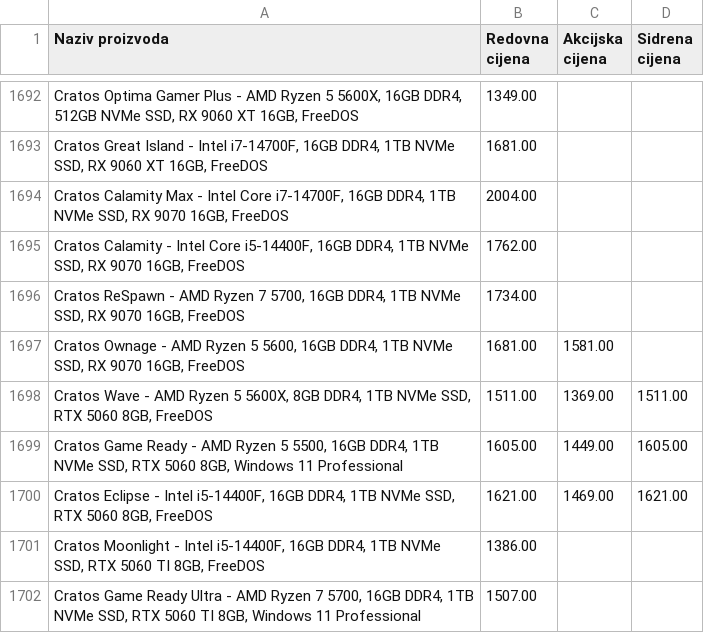
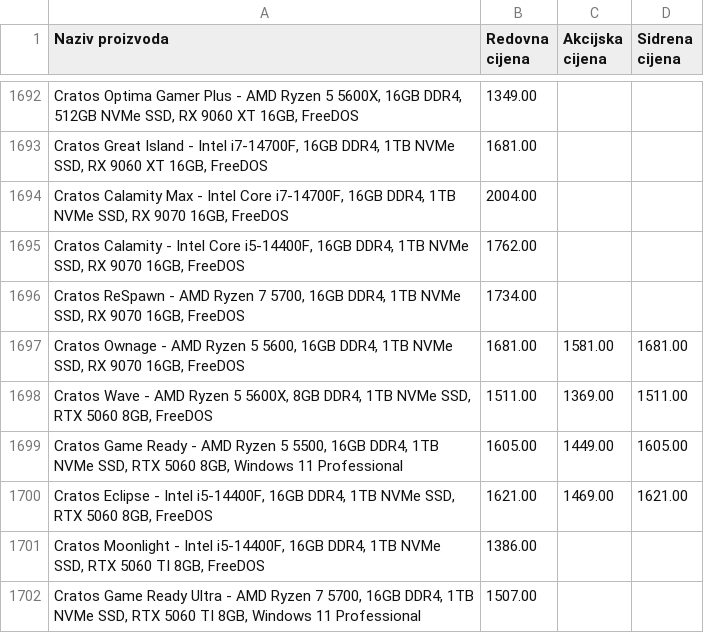
Before and after one commit to sobrtzausluge/bongo-javni-cjenik, a CSV file: cjenik.csv, drawn as a sheet; only a part is shown, gaps mark what is left out.

```diff
--- a/cjenik.csv
+++ b/cjenik.csv
@@ -1696,3 +1696,3 @@ Cratos Calamity - Intel Core i5-14400F, 16GB DDR4, 1TB NVMe SSD, RX 9070 16GB, F
 Cratos ReSpawn - AMD Ryzen 7 5700, 16GB DDR4, 1TB NVMe SSD, RX 9070 16GB, FreeDOS;1734.00;;
-Cratos Ownage - AMD Ryzen 5 5600, 16GB DDR4, 1TB NVMe SSD, RX 9070 16GB, FreeDOS;1681.00;1581.00;
+Cratos Ownage - AMD Ryzen 5 5600, 16GB DDR4, 1TB NVMe SSD, RX 9070 16GB, FreeDOS;1681.00;1581.00;1681.00
 Cratos Wave - AMD Ryzen 5 5600X, 8GB DDR4, 1TB NVMe SSD, RTX 5060 8GB, FreeDOS;1511.00;1369.00;1511.00
```
Also changed, not shown: 2 other files.
